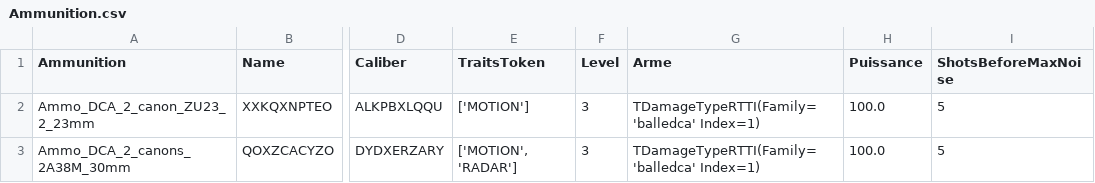
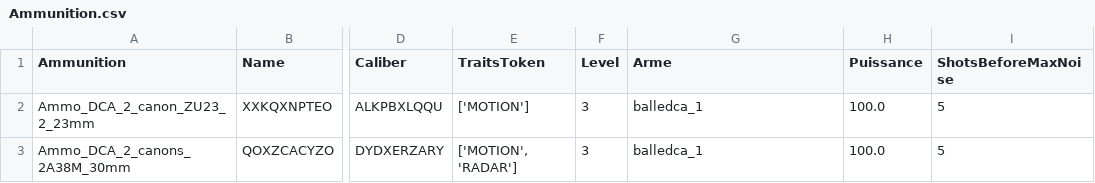
Before and after one commit to Dreamfarer/WARNO-DATA, a CSV file: Data Exported/73022/csv/Ammunition.csv, drawn as a sheet; only a part is shown, gaps mark what is left out; the diff names each change by its address in the sheet, - before the commit and + after, or states it on an @@ line.

Commit message:
Fixed 'Arme' string capture

```diff
--- a/Data Exported/73022/csv/Ammunition.csv
+++ b/Data Exported/73022/csv/Ammunition.csv
-G2:G3 (Arme): TDamageTypeRTTI(Family='balledca' Index=1)
+G2:G3 (Arme): balledca_1
```
Also changed, not shown: 3 other files.
